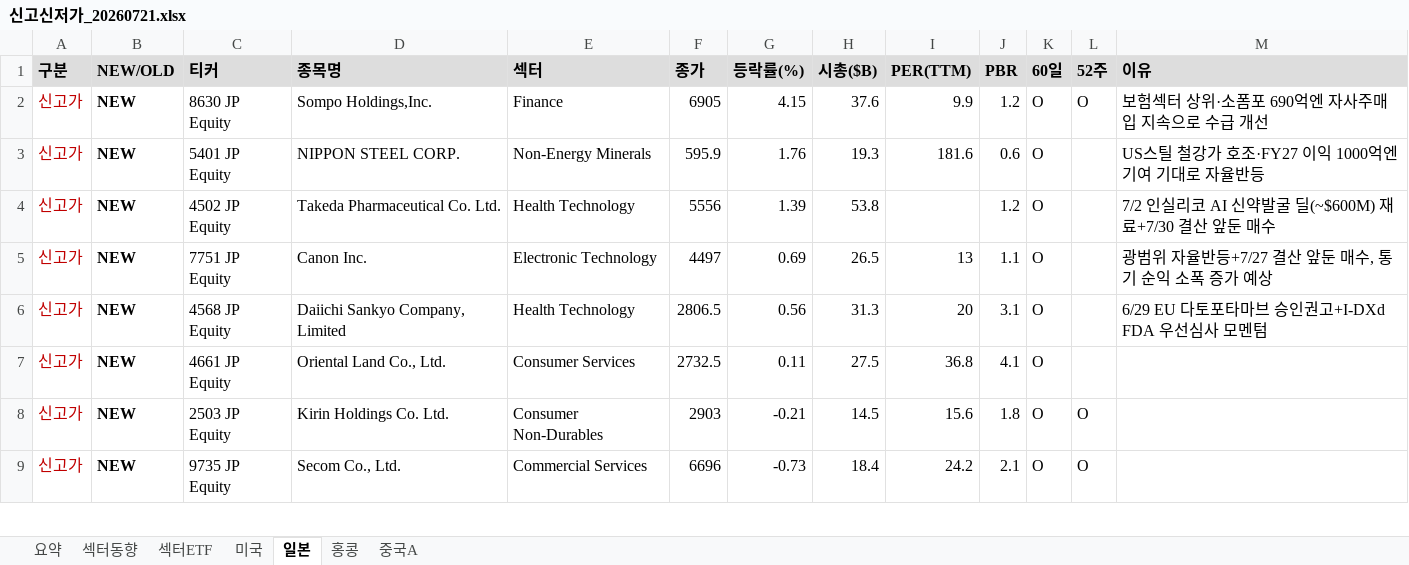
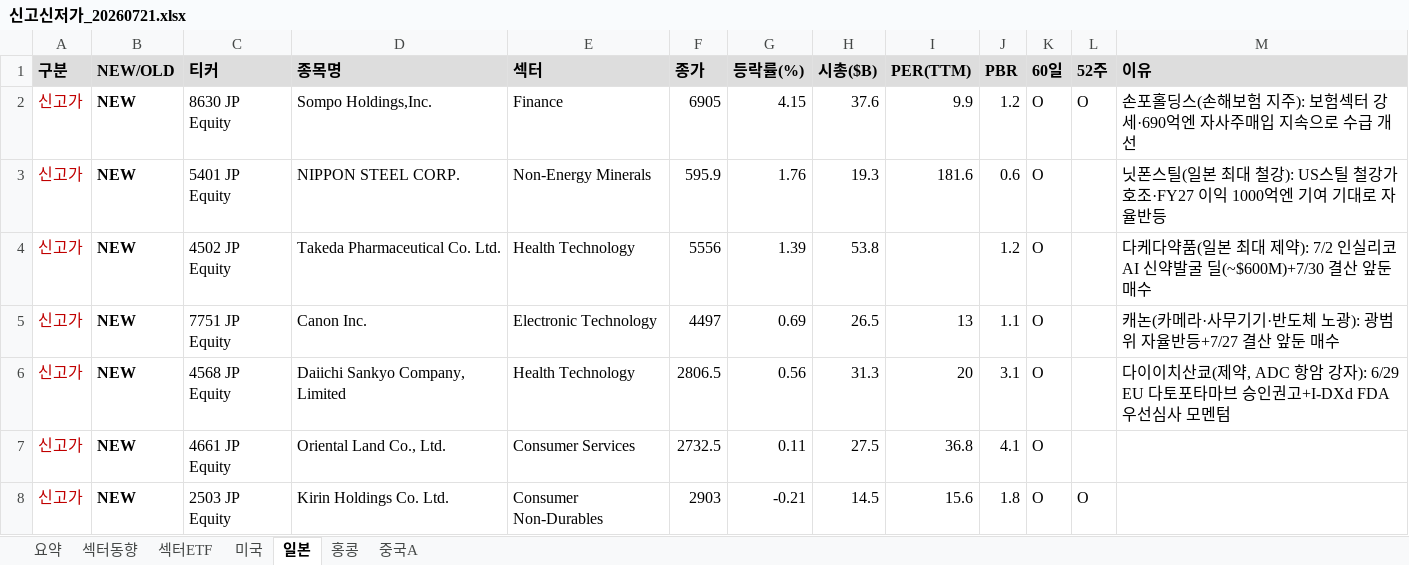
Before and after one commit to cm1n/highlowscreen, an Excel workbook: 신고신저가_20260721.xlsx, sheet 일본, drawn as a sheet; only a part is shown; the shorter side is filled out with more unchanged rows; values as stored, in another font and other column widths than the file's, no borders; the diff names each change by its address in the sheet, - before the commit and + after, or states it on an @@ line.

```diff
--- a/신고신저가_20260721.xlsx (sheet 일본)
+++ b/신고신저가_20260721.xlsx (sheet 일본)
-M2 (이유): 보험섹터 상위·소폼포 690억엔 자사주매입 지속으로 수급 개선
+M2 (이유): 손포홀딩스(손해보험 지주): 보험섹터 강세·690억엔 자사주매입 지속으로 수급 개선
-M3 (이유): US스틸…
+M3 (이유): 닛폰스틸(일본 최대 철강): US스틸…
-M4 (이유): 7/2 인실리코 AI 신약발굴 딜(~$600M) 재료+7/30 결산 앞…
+M4 (이유): 다케다약품(일본 최대 제약): 7/2 인실리코 AI 신약발굴 딜(~$600M)+7/30 결산 앞…
-M5 (이유): 광범위 자율반등+7/27 결산 앞둔 매수, 통기 순익 소폭 증가 예상
+M5 (이유): 캐논(카메라·사무기기·반도체 노광): 광범위 자율반등+7/27 결산 앞둔 매수
-M6 (이유): 6/29 EU 다토…
+M6 (이유): 다이이치산쿄(제약, ADC 항암 강자): 6/29 EU 다토…
```
Also changed, not shown: sheet 미국, 1 other file.
